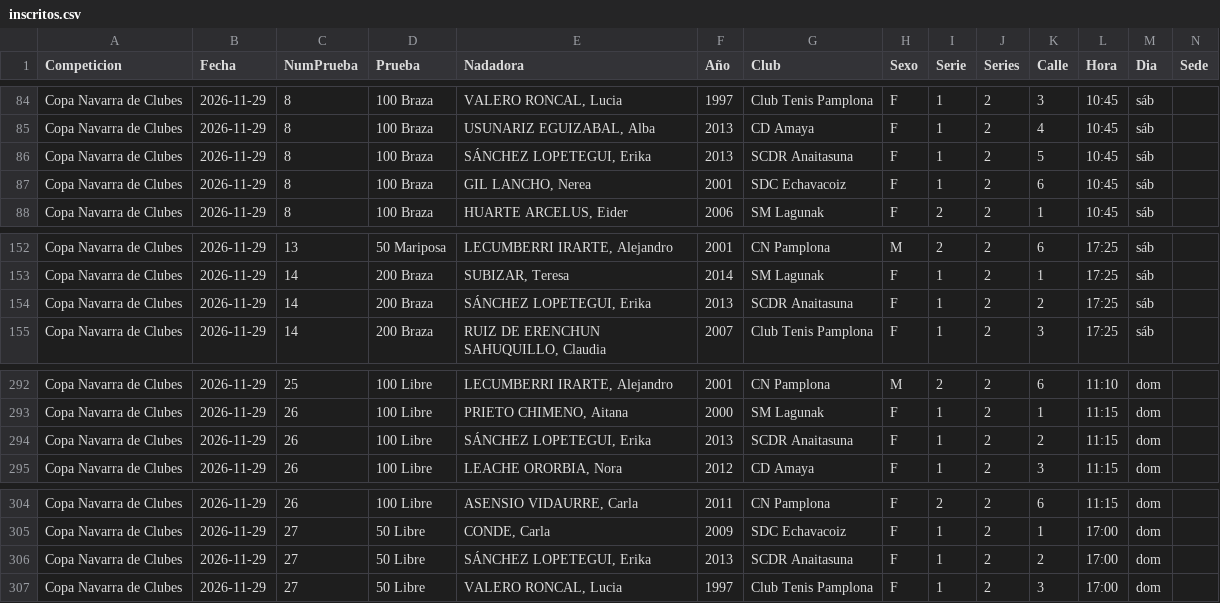
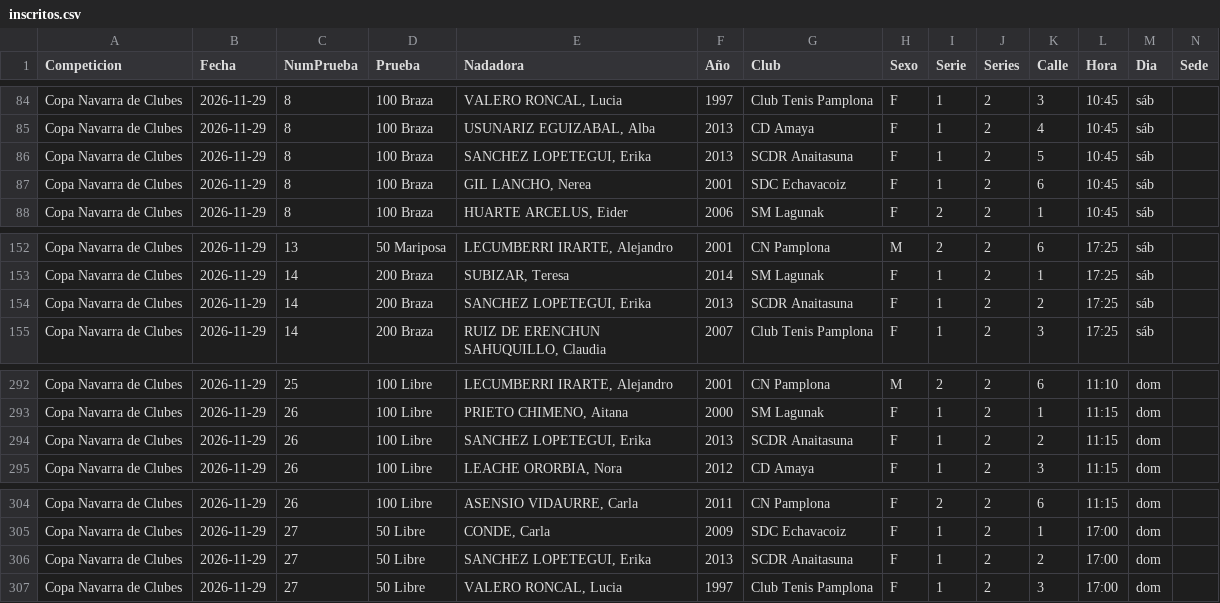
Before and after one commit to franeg-design/Ranking-EH, a CSV file: inscritos.csv, drawn as a sheet; only a part is shown, gaps mark what is left out.

```diff
--- a/inscritos.csv
+++ b/inscritos.csv
@@ -85,3 +85,3 @@ Copa Navarra de Clubes,2026-11-29,8,100 Braza,"VALERO RONCAL, Lucia",1997,Club T
 Copa Navarra de Clubes,2026-11-29,8,100 Braza,"USUNARIZ EGUIZABAL, Alba",2013,CD Amaya,F,1,2,4,10:45,sáb,
-Copa Navarra de Clubes,2026-11-29,8,100 Braza,"SÁNCHEZ LOPETEGUI, Erika",2013,SCDR Anaitasuna,F,1,2,5,10:45,sáb,
+Copa Navarra de Clubes,2026-11-29,8,100 Braza,"SANCHEZ LOPETEGUI, Erika",2013,SCDR Anaitasuna,F,1,2,5,10:45,sáb,
 Copa Navarra de Clubes,2026-11-29,8,100 Braza,"GIL LANCHO, Nerea",2001,SDC Echavacoiz,F,1,2,6,10:45,sáb,
@@ -153,3 +153,3 @@ Copa Navarra de Clubes,2026-11-29,13,50 Mariposa,"LECUMBERRI IRARTE, Alejandro",
 Copa Navarra de Clubes,2026-11-29,14,200 Braza,"SUBIZAR, Teresa",2014,SM Lagunak,F,1,2,1,17:25,sáb,
-Copa Navarra de Clubes,2026-11-29,14,200 Braza,"SÁNCHEZ LOPETEGUI, Erika",2013,SCDR Anaitasuna,F,1,2,2,17:25,sáb,
+Copa Navarra de Clubes,2026-11-29,14,200 Braza,"SANCHEZ LOPETEGUI, Erika",2013,SCDR Anaitasuna,F,1,2,2,17:25,sáb,
 Copa Navarra de Clubes,2026-11-29,14,200 Braza,"RUIZ DE ERENCHUN SAHUQUILLO, Claudia",2007,Club Tenis Pamplona,F,1,2,3,17:25,sáb,
@@ -293,3 +293,3 @@ Copa Navarra de Clubes,2026-11-29,25,100 Libre,"LECUMBERRI IRARTE, Alejandro",20
 Copa Navarra de Clubes,2026-11-29,26,100 Libre,"PRIETO CHIMENO, Aitana",2000,SM Lagunak,F,1,2,1,11:15,dom,
-Copa Navarra de Clubes,2026-11-29,26,100 Libre,"SÁNCHEZ LOPETEGUI, Erika",2013,SCDR Anaitasuna,F,1,2,2,11:15,dom,
+Copa Navarra de Clubes,2026-11-29,26,100 Libre,"SANCHEZ LOPETEGUI, Erika",2013,SCDR Anaitasuna,F,1,2,2,11:15,dom,
 Copa Navarra de Clubes,2026-11-29,26,100 Libre,"LEACHE ORORBIA, Nora",2012,CD Amaya,F,1,2,3,11:15,dom,
@@ -305,3 +305,3 @@ Copa Navarra de Clubes,2026-11-29,26,100 Libre,"ASENSIO VIDAURRE, Carla",2011,CN
 Copa Navarra de Clubes,2026-11-29,27,50 Libre,"CONDE, Carla",2009,SDC Echavacoiz,F,1,2,1,17:00,dom,
-Copa Navarra de Clubes,2026-11-29,27,50 Libre,"SÁNCHEZ LOPETEGUI, Erika",2013,SCDR Anaitasuna,F,1,2,2,17:00,dom,
+Copa Navarra de Clubes,2026-11-29,27,50 Libre,"SANCHEZ LOPETEGUI, Erika",2013,SCDR Anaitasuna,F,1,2,2,17:00,dom,
 Copa Navarra de Clubes,2026-11-29,27,50 Libre,"VALERO RONCAL, Lucia",1997,Club Tenis Pamplona,F,1,2,3,17:00,dom,
```
